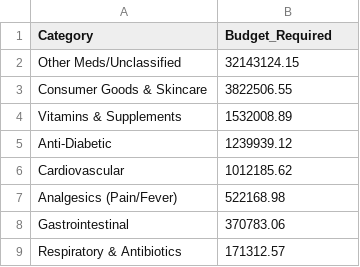
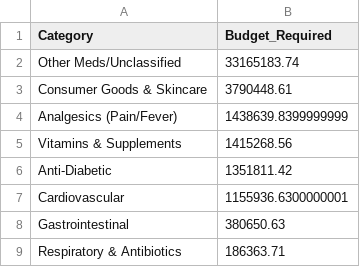
Before and after one commit to Iqbaal-pro/HealixPharm, a CSV file: backend/stock_management/Stock_prediction/outputs/reports/frontend_category_budgets.csv, drawn as a sheet.

```diff
--- a/backend/stock_management/Stock_prediction/outputs/reports/frontend_category_budgets.csv
+++ b/backend/stock_management/Stock_prediction/outputs/reports/frontend_category_budgets.csv
@@ -1,9 +1,9 @@
 Category,Budget_Required
-Other Meds/Unclassified,32143124.15
-Consumer Goods & Skincare,3822506.55
-Vitamins & Supplements,1532008.89
-Anti-Diabetic,1239939.12
-Cardiovascular,1012185.62
-Analgesics (Pain/Fever),522168.98
-Gastrointestinal,370783.06
-Respiratory & Antibiotics,171312.57
+Other Meds/Unclassified,33165183.74
+Consumer Goods & Skincare,3790448.61
+Analgesics (Pain/Fever),1438639.8399999999
+Vitamins & Supplements,1415268.56
+Anti-Diabetic,1351811.42
+Cardiovascular,1155936.6300000001
+Gastrointestinal,380650.63
+Respiratory & Antibiotics,186363.71
```
Also changed, not shown: backend/stock_management/Stock_prediction/outputs/reports/detailed_inventory_plan.csv, 10 other files.
